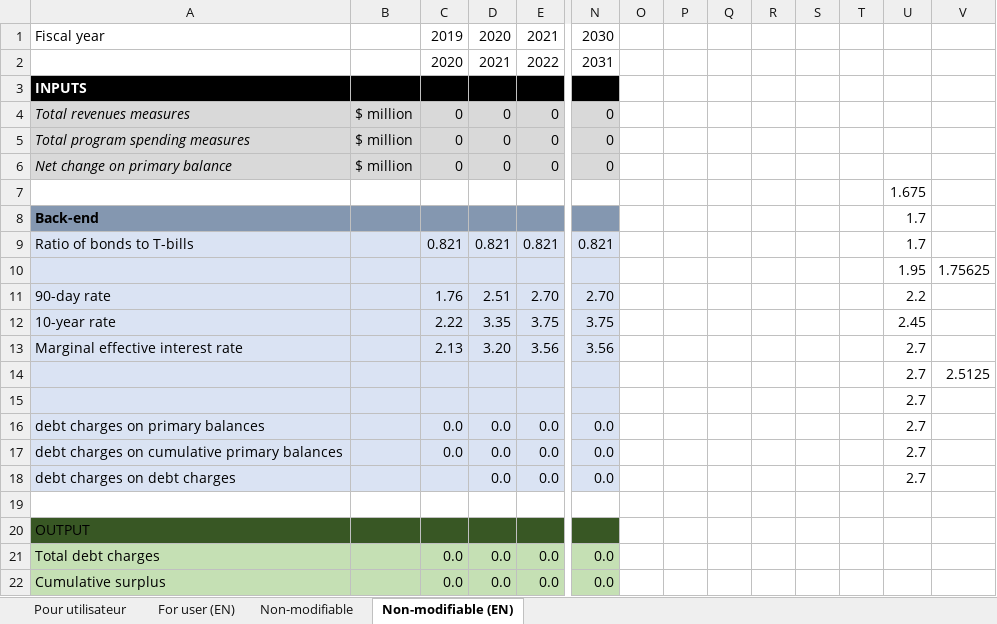
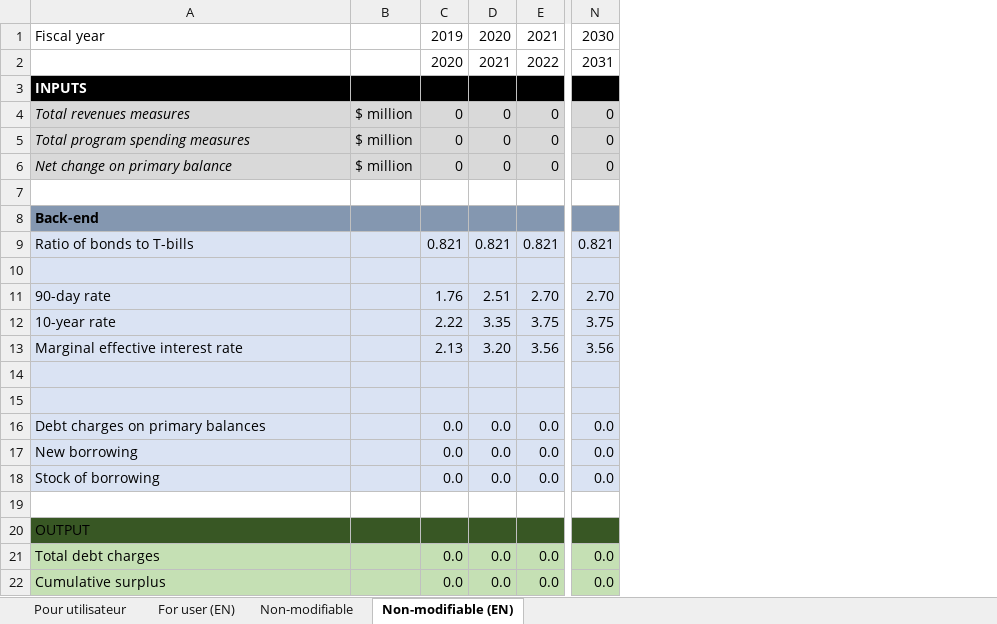
Before and after one commit to pbo-dpb/PublicDebtChargesCalculator, an Excel workbook: PublicDebtChargesCalculator/public_debt_charges_calculator_worksheet.xlsx, sheet Non-modifiable (EN), drawn as a sheet; only a part is shown, gaps mark what is left out; values as stored, in another font and other column widths than the file's, no borders; rows hold the shown columns only; the diff names each change by its address in the sheet, - before the commit and + after, or states it on an @@ line.

Commit message:
Updated Excel spreadsheet with new logic.

```diff
--- a/PublicDebtChargesCalculator/public_debt_charges_calculator_worksheet.xlsx (sheet Non-modifiable (EN))
+++ b/PublicDebtChargesCalculator/public_debt_charges_calculator_worksheet.xlsx (sheet Non-modifiable (EN))
-column O, empty
-column P, empty
-column Q, empty
-column R, empty
-column S, empty
-column T, empty
-column U, rows 7-18: 1.675 | 1.7 | 1.7 | 1.95 | 2.2 | 2.45 | 2.7 | 2.7 | 2.7 | 2.7 | 2.7 | 2.7
-column V, rows 10-14: 1.75625 |  |  |  | 2.5125
-row 10:  |  |  |  |  |  |  |  |  |  |  |  | 1.95 | 1.75625
+row 10: (empty)
-row 14:  |  |  |  |  |  |  |  |  |  |  |  | 2.7 | 2.5125
+row 14: (empty)
-A16: debt charges on primary balances
+A16: Debt charges on primary balances
-A17: debt charges on cumulative primary balances
+A17: New borrowing
-A18: debt charges on debt charges
+A18: Stock of borrowing
-C18: (empty)
+C18: 0.0
```
Also changed, not shown: sheet Non-modifiable, formulas that keep their value.
